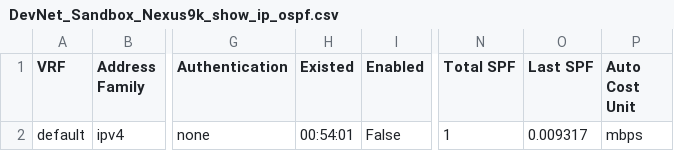
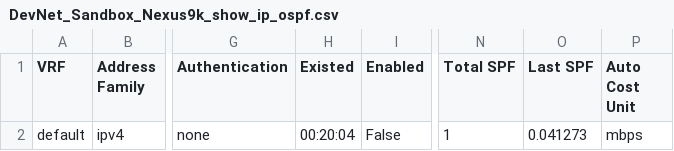
Before and after one commit to msiegy/magic_carpet, a CSV file: Cave_of_Wonders/Cisco/DevNet_Sandbox/Show_IP_OSPF/DevNet_Sandbox_Nexus9k_show_ip_ospf.csv, drawn as a sheet; only a part is shown, gaps mark what is left out; the diff names each change by its address in the sheet, - before the commit and + after, or states it on an @@ line.

```diff
--- a/Cave_of_Wonders/Cisco/DevNet_Sandbox/Show_IP_OSPF/DevNet_Sandbox_Nexus9k_show_ip_ospf.csv
+++ b/Cave_of_Wonders/Cisco/DevNet_Sandbox/Show_IP_OSPF/DevNet_Sandbox_Nexus9k_show_ip_ospf.csv
-H2 (Existed): 00:54:01
+H2 (Existed): 00:20:04
-O2 (Last SPF): 0.009317
+O2 (Last SPF): 0.041273
```
Also changed, not shown: Cave_of_Wonders/Cisco/DevNet_Sandbox/Show_BGP_Process_VRF_All/DevNet_Sandbox_Nexus9k_show_bgp_process_vrf_all.csv, Cave_of_Wonders/Cisco/DevNet_Sandbox/Show_BGP_Sessions/DevNet_Sandbox_Nexus9k_show_bgp_sessions.csv, 53 other files.
